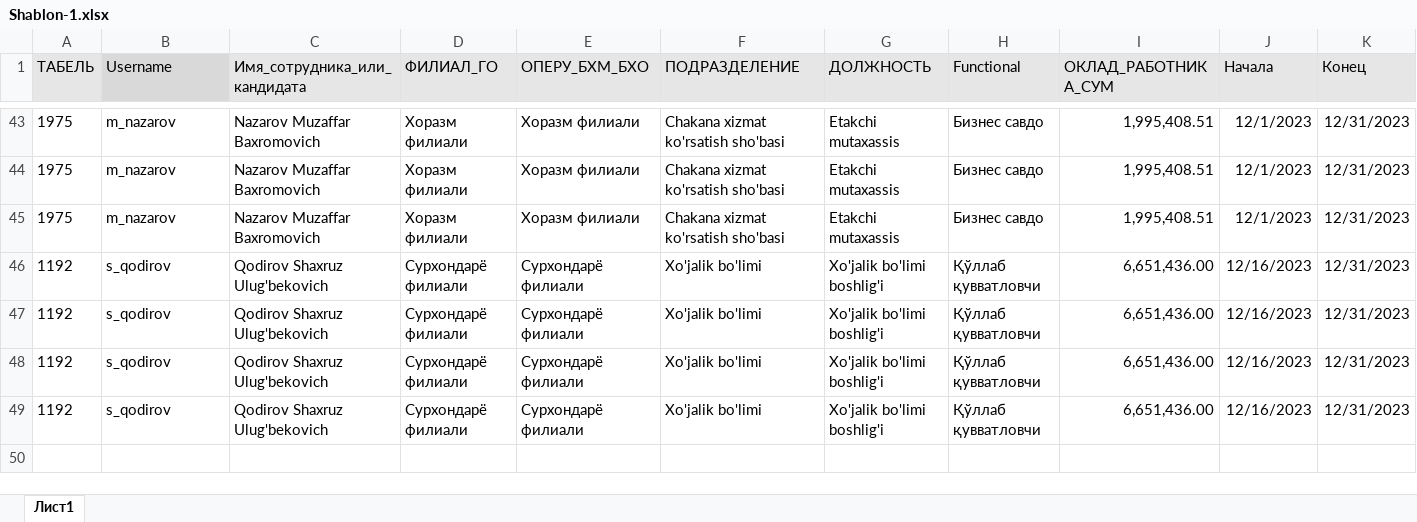
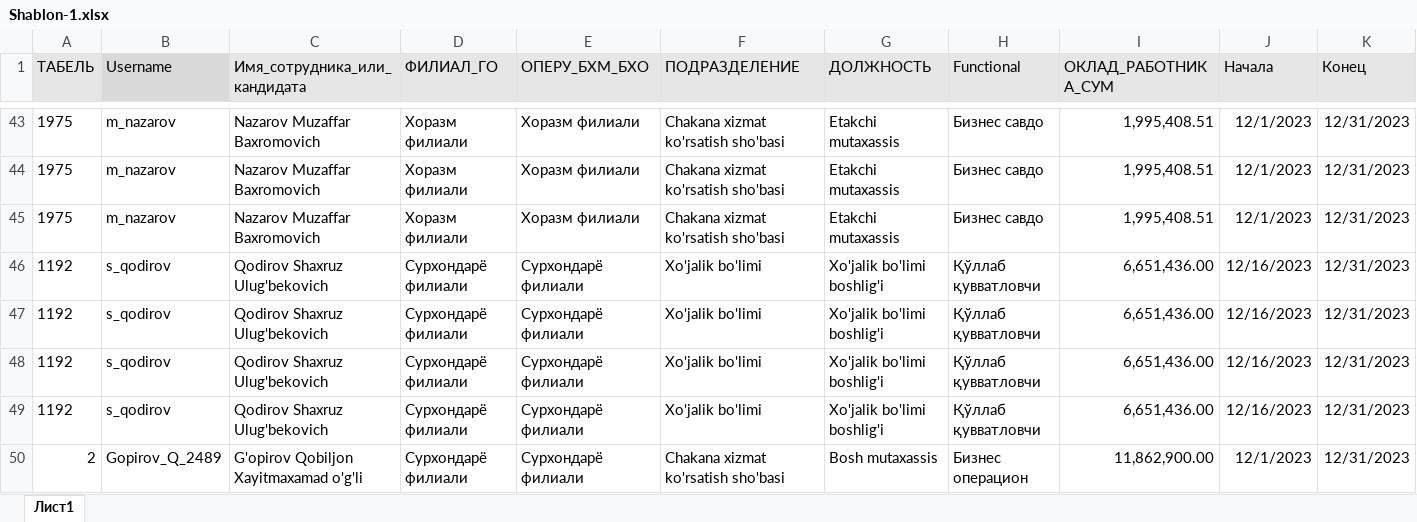
Before and after one commit to UmarjonRajabov/django-deployment-example, an Excel workbook: media/excel_files/Shablon-1.xlsx, sheet Лист1, drawn as a sheet; only a part is shown, gaps mark what is left out; values as stored, in another font and other column widths than the file's, no borders; rows hold the shown columns only; the diff names each change by its address in the sheet, - before the commit and + after, or states it on an @@ line.

```diff
--- a/media/excel_files/Shablon-1.xlsx (sheet Лист1)
+++ b/media/excel_files/Shablon-1.xlsx (sheet Лист1)
+row 50: 2 | Gopirov_Q_2489 | G'opirov Qobiljon Xayitmaxamad o'g'li | Сурхондарё филиали | Сурхондарё филиали | Chakana xizmat ko'rsatish sho'basi | Bosh mutaxassis | Бизнес операцион | 11,862,900.00 | 12/1/2023 | 12/31/2023
```
Also changed, not shown: 3 other files.
